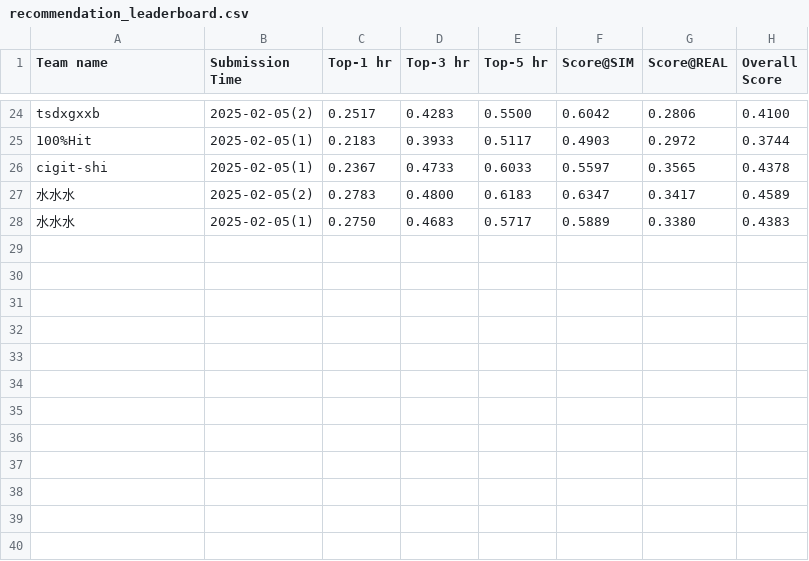
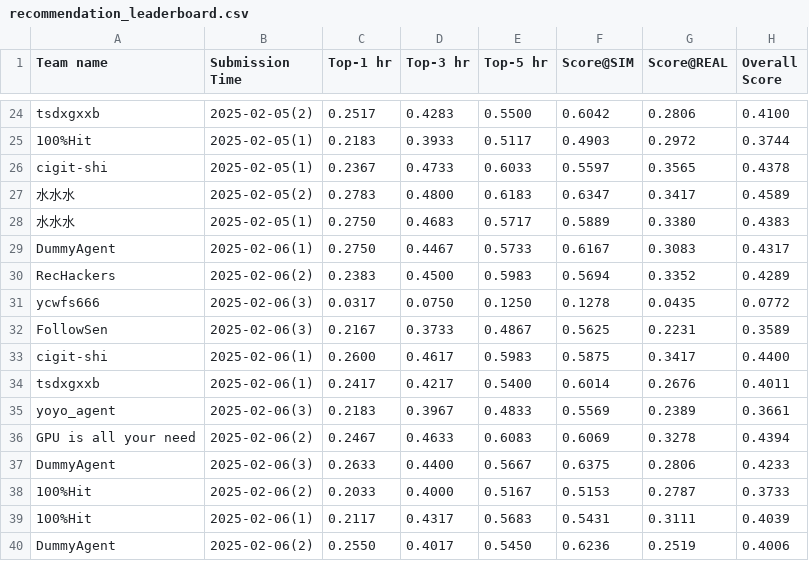
Before and after one commit to tsinghua-fib-lab/AgentSocietyChallenge, a CSV file: docs/assets/data/final/recommendation_leaderboard.csv, drawn as a sheet; only a part is shown, gaps mark what is left out.

```diff
--- a/docs/assets/data/final/recommendation_leaderboard.csv
+++ b/docs/assets/data/final/recommendation_leaderboard.csv
@@ -28 +28,13 @@ cigit-shi,2025-02-05(1),0.2367,0.4733,0.6033,0.5597,0.3565,0.4378
 水水水,2025-02-05(1),0.2750,0.4683,0.5717,0.5889,0.3380,0.4383
+DummyAgent,2025-02-06(1),0.2750,0.4467,0.5733,0.6167,0.3083,0.4317
+RecHackers,2025-02-06(2),0.2383,0.4500,0.5983,0.5694,0.3352,0.4289
+ycwfs666,2025-02-06(3),0.0317,0.0750,0.1250,0.1278,0.0435,0.0772
+FollowSen,2025-02-06(3),0.2167,0.3733,0.4867,0.5625,0.2231,0.3589
+cigit-shi,2025-02-06(1),0.2600,0.4617,0.5983,0.5875,0.3417,0.4400
+tsdxgxxb,2025-02-06(1),0.2417,0.4217,0.5400,0.6014,0.2676,0.4011
+yoyo_agent,2025-02-06(3),0.2183,0.3967,0.4833,0.5569,0.2389,0.3661
+GPU is all your need,2025-02-06(2),0.2467,0.4633,0.6083,0.6069,0.3278,0.4394
+DummyAgent,2025-02-06(3),0.2633,0.4400,0.5667,0.6375,0.2806,0.4233
+100%Hit,2025-02-06(2),0.2033,0.4000,0.5167,0.5153,0.2787,0.3733
+100%Hit,2025-02-06(1),0.2117,0.4317,0.5683,0.5431,0.3111,0.4039
+DummyAgent,2025-02-06(2),0.2550,0.4017,0.5450,0.6236,0.2519,0.4006
```
Also changed, not shown: docs/assets/data/final/behavior_leaderboard.csv.
